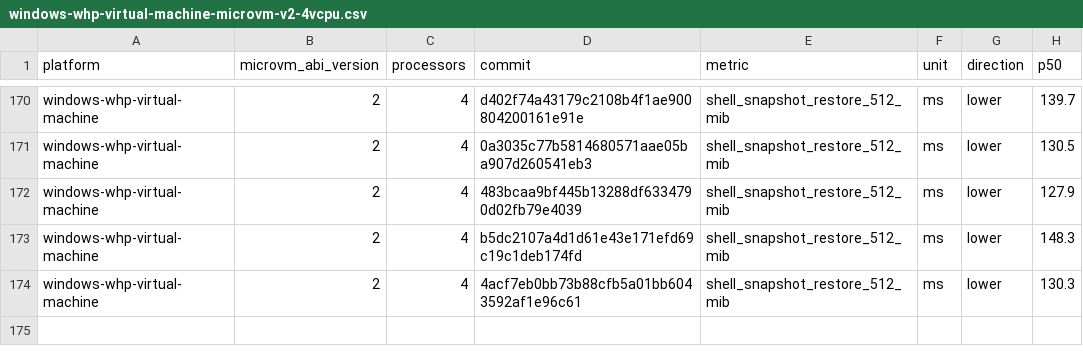
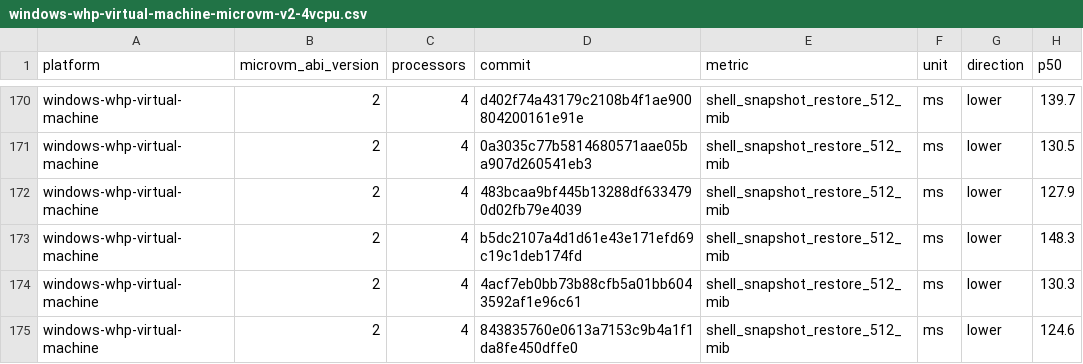
Before and after one commit to 56steve/nvx, a CSV file: data/windows-whp-virtual-machine-microvm-v2-4vcpu.csv, drawn as a sheet; only a part is shown, gaps mark what is left out; the diff names each change by its address in the sheet, - before the commit and + after, or states it on an @@ line.

```diff
--- a/data/windows-whp-virtual-machine-microvm-v2-4vcpu.csv
+++ b/data/windows-whp-virtual-machine-microvm-v2-4vcpu.csv
+row 175: windows-whp-virtual-machine | 2 | 4 | 843835760e0613a7153c9b4a1f1da8fe450dffe0 | shell_snapshot_restore_512_mib | ms | lower | 124.6
```
Also changed, not shown: data/linux-kvm-virtual-machine-microvm-v2-1vcpu.csv, data/linux-mshv-virtual-machine-microvm-v2-1vcpu.csv, 9 other files.
